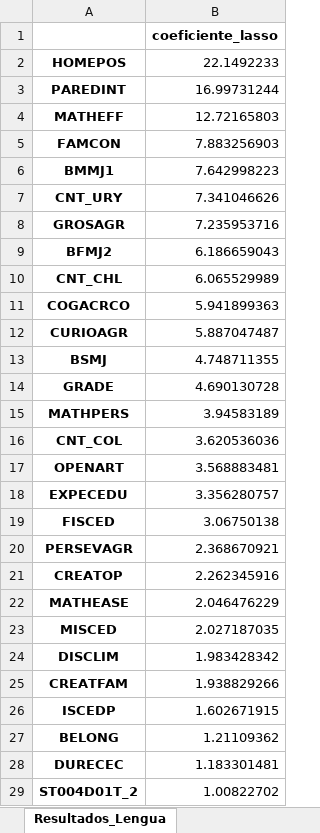
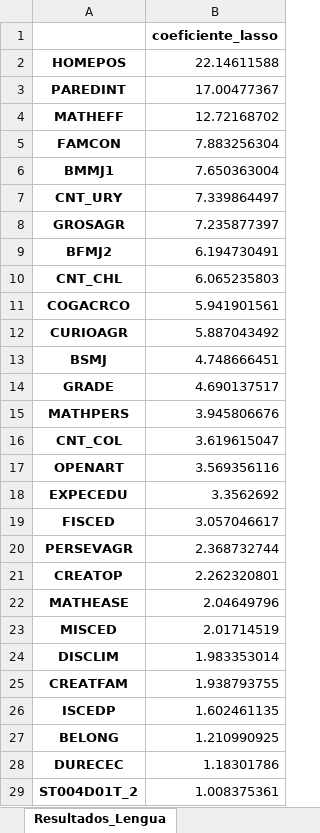
Before and after one commit to StefanoPistoia/Big-Data-Grupo-2, an Excel workbook: Presentacion 1/resultados_lasso_pisa.xlsx, sheet Resultados_Lengua, drawn as a sheet; only a part is shown; values as stored, in another font and other column widths than the file's, no borders; the diff covers the shown part only; the diff names each change by its address in the sheet, - before the commit and + after, or states it on an @@ line.

```diff
--- a/Presentacion 1/resultados_lasso_pisa.xlsx (sheet Resultados_Lengua)
+++ b/Presentacion 1/resultados_lasso_pisa.xlsx (sheet Resultados_Lengua)
-B2: 22.1492233
+B2: 22.14611588
-B3: 16.99731244
+B3: 17.00477367
-B4: 12.72165803
+B4: 12.72168702
-B5: 7.883256903
+B5: 7.883256304
-B6: 7.642998223
+B6: 7.650363004
-B7: 7.341046626
+B7: 7.339864497
-B8: 7.235953716
+B8: 7.235877397
-B9: 6.186659043
+B9: 6.194730491
-B10: 6.065529989
+B10: 6.065235803
-B11: 5.941899363
+B11: 5.941901561
-B12: 5.887047487
+B12: 5.887043492
-B13: 4.748711355
+B13: 4.748666451
-B14: 4.690130728
+B14: 4.690137517
-B15: 3.94583189
+B15: 3.945806676
-B16: 3.620536036
+B16: 3.619615047
-B17: 3.568883481
+B17: 3.569356116
-B18: 3.356280757
+B18: 3.3562692
-B19: 3.06750138
+B19: 3.057046617
-B20: 2.368670921
+B20: 2.368732744
-B21: 2.262345916
+B21: 2.262320801
-B22: 2.046476229
+B22: 2.04649796
-B23: 2.027187035
+B23: 2.01714519
-B24: 1.983428342
+B24: 1.983353014
-B25: 1.938829266
+B25: 1.938793755
-B26: 1.602671915
+B26: 1.602461135
-B27: 1.21109362
+B27: 1.210990925
-B28: 1.183301481
+B28: 1.18301786
-B29: 1.00822702
+B29: 1.008375361
```
Also changed, not shown: 33 edited cells elsewhere in this sheet, sheet Resultados_Matemática, sheet Resultados_Ciencias, Presentacion 1/resultados_regresion_pisa.xlsx, Presentacion 1/resultados_ridge_pisa.xlsx, 7 other files.
